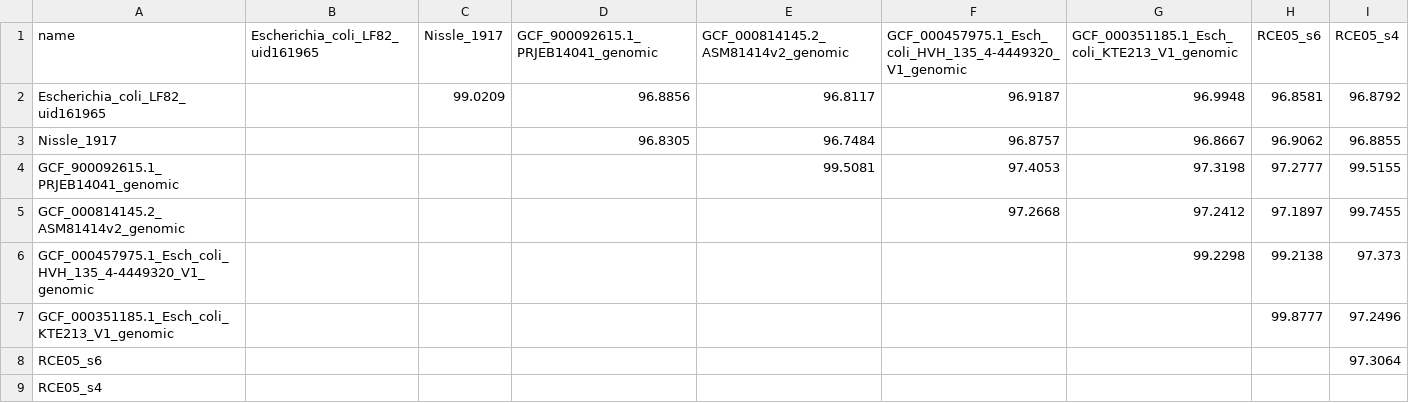
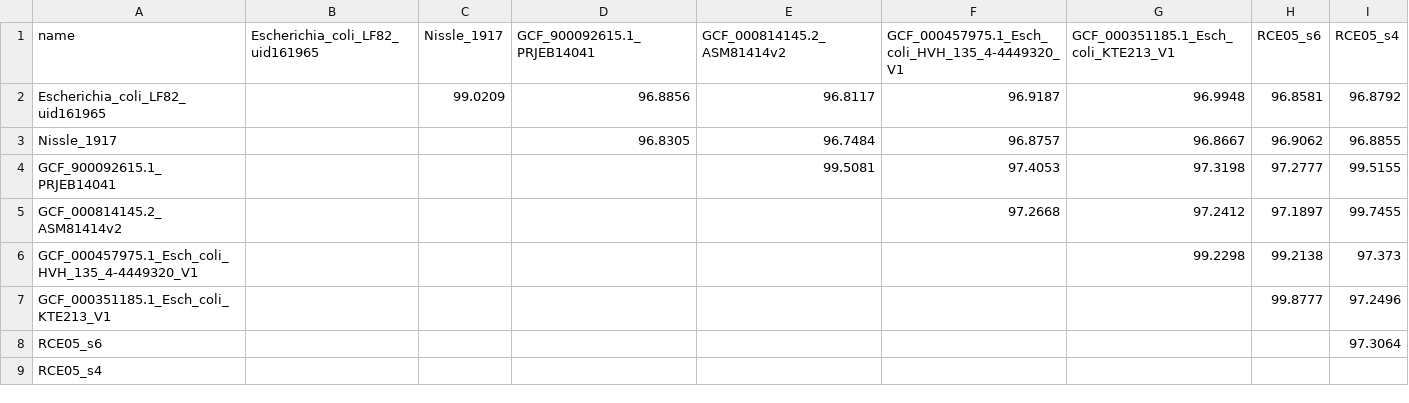
Before and after one commit to paraslonic/Crohn2_paper, a CSV file: recombination/oani.csv, drawn as a sheet.

```diff
--- a/recombination/oani.csv
+++ b/recombination/oani.csv
@@ -1,8 +1,8 @@
-name	Escherichia_coli_LF82_uid161965	Nissle_1917	GCF_900092615.1_PRJEB14041_genomic	GCF_000814145.2_ASM81414v2_genomic	GCF_000457975.1_Esch_coli_HVH_135_4-4449320_V1_genomic	GCF_000351185.1_Esch_coli_KTE213_V1_genomic	RCE05_s6	RCE05_s4
+name	Escherichia_coli_LF82_uid161965	Nissle_1917	GCF_900092615.1_PRJEB14041	GCF_000814145.2_ASM81414v2	GCF_000457975.1_Esch_coli_HVH_135_4-4449320_V1	GCF_000351185.1_Esch_coli_KTE213_V1	RCE05_s6	RCE05_s4
 Escherichia_coli_LF82_uid161965		99.0209	96.8856	96.8117	96.9187	96.9948	96.8581	96.8792
 Nissle_1917			96.8305	96.7484	96.8757	96.8667	96.9062	96.8855
-GCF_900092615.1_PRJEB14041_genomic				99.5081	97.4053	97.3198	97.2777	99.5155
-GCF_000814145.2_ASM81414v2_genomic					97.2668	97.2412	97.1897	99.7455
-GCF_000457975.1_Esch_coli_HVH_135_4-4449320_V1_genomic						99.2298	99.2138	97.373
-GCF_000351185.1_Esch_coli_KTE213_V1_genomic							99.8777	97.2496
+GCF_900092615.1_PRJEB14041				99.5081	97.4053	97.3198	97.2777	99.5155
+GCF_000814145.2_ASM81414v2					97.2668	97.2412	97.1897	99.7455
+GCF_000457975.1_Esch_coli_HVH_135_4-4449320_V1						99.2298	99.2138	97.373
+GCF_000351185.1_Esch_coli_KTE213_V1							99.8777	97.2496
 RCE05_s6								97.3064
```
Also changed, not shown: 2 other files.
